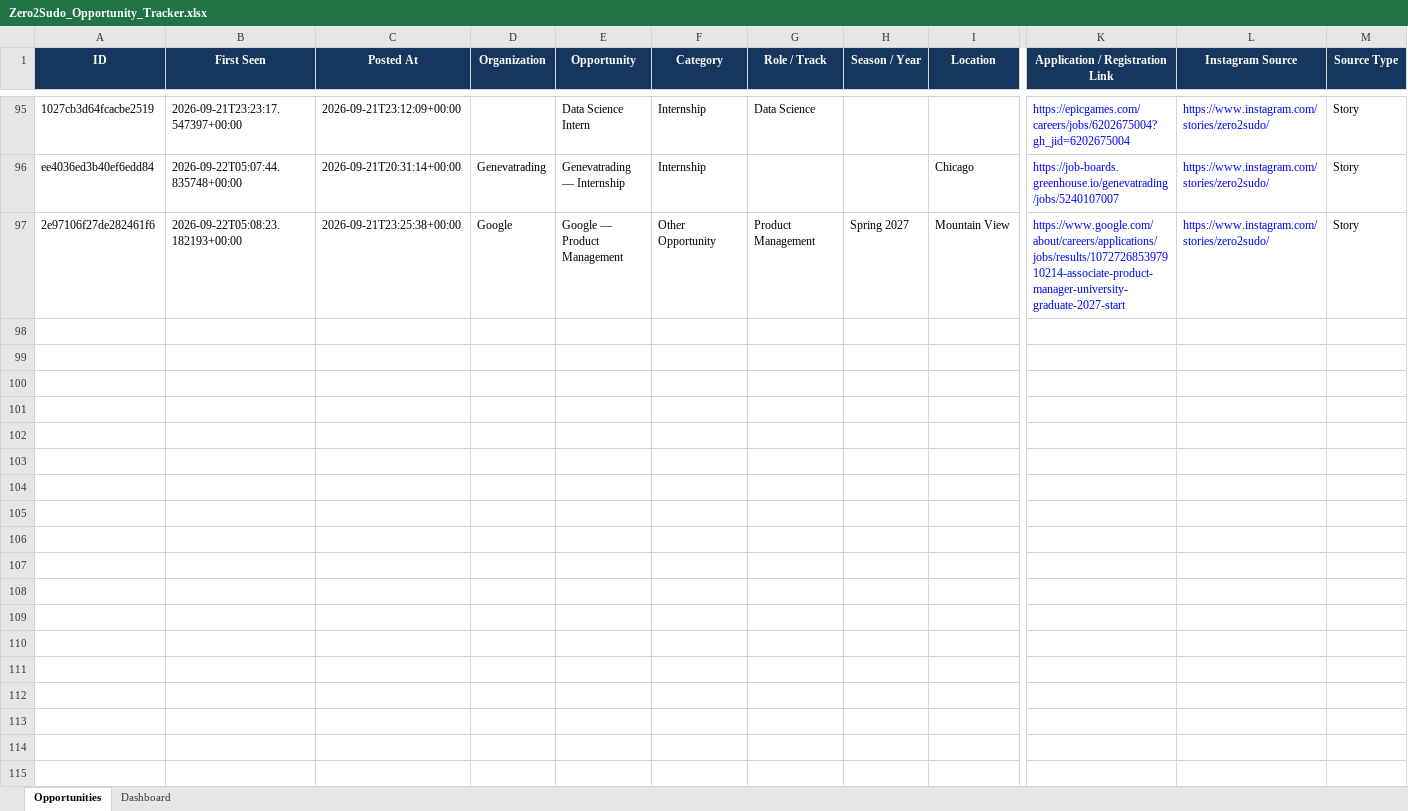
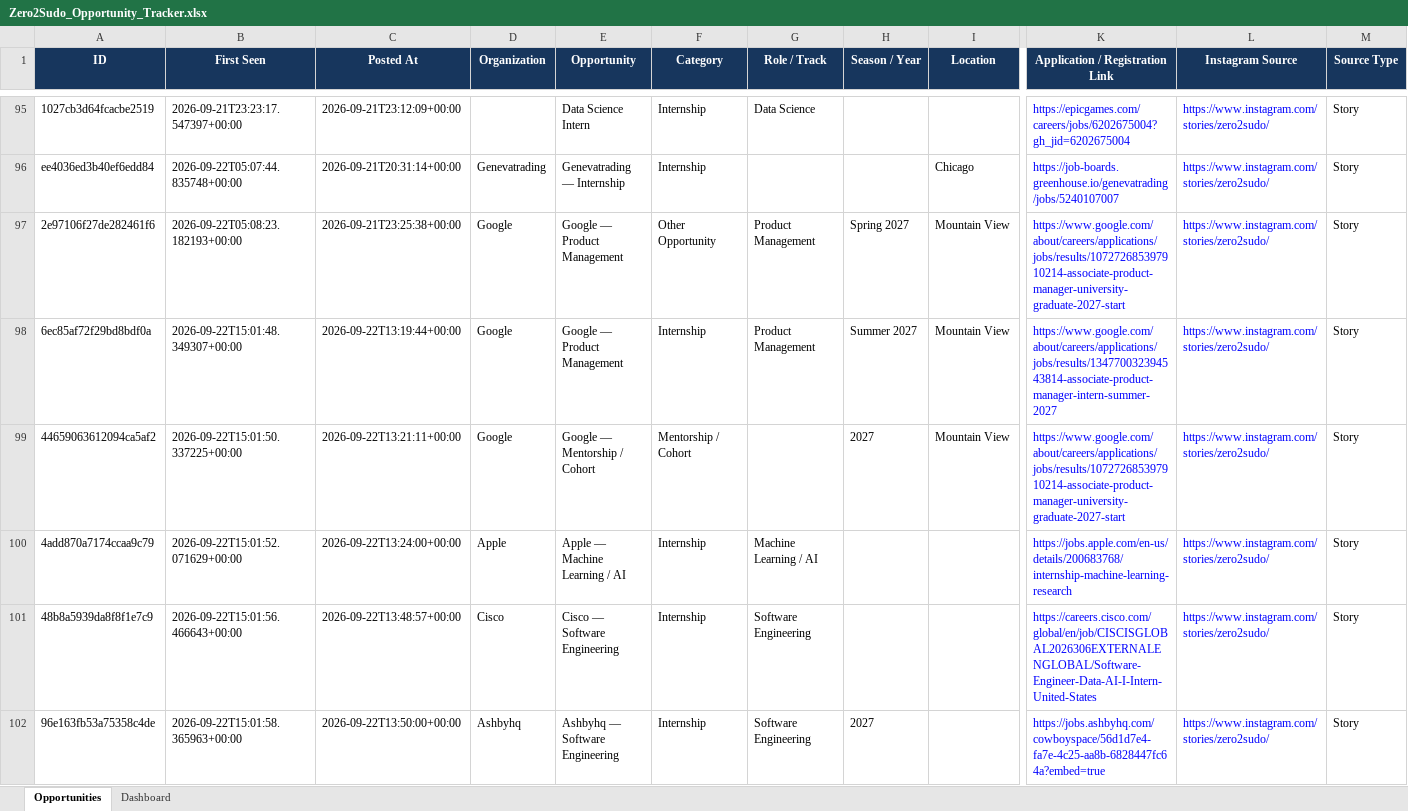
Before and after one commit to koolestasian/drop-radar, an Excel workbook: Zero2Sudo_Opportunity_Tracker.xlsx, sheet Opportunities, drawn as a sheet; only a part is shown, gaps mark what is left out; values as stored, in another font and other column widths than the file's, no borders; rows hold the shown columns only; the diff covers the shown part only; the diff names each change by its address in the sheet, - before the commit and + after, or states it on an @@ line.

```diff
--- a/Zero2Sudo_Opportunity_Tracker.xlsx (sheet Opportunities)
+++ b/Zero2Sudo_Opportunity_Tracker.xlsx (sheet Opportunities)
+row 98: 6ec85af72f29bd8bdf0a | 2026-09-22T15:01:48.349307+00:00 | 2026-09-22T13:19:44+00:00 | Google | Google — Product Management | Internship | Product Management | Summer 2027 | Mountain View | https://www.google.com/about/careers/applications/jobs/results/134770032394543814-associate-product-manager-intern-summer-2027 | https://www.instagram.com/stories/zero2sudo/ | Story
+row 99: 44659063612094ca5af2 | 2026-09-22T15:01:50.337225+00:00 | 2026-09-22T13:21:11+00:00 | Google | Google — Mentorship / Cohort | Mentorship / Cohort |  | 2027 | Mountain View | https://www.google.com/about/careers/applications/jobs/results/107272685397910214-associate-product-manager-university-graduate-2027-start | https://www.instagram.com/stories/zero2sudo/ | Story
+row 100: 4add870a7174ccaa9c79 | 2026-09-22T15:01:52.071629+00:00 | 2026-09-22T13:24:00+00:00 | Apple | Apple — Machine Learning / AI | Internship | Machine Learning / AI |  |  | https://jobs.apple.com/en-us/details/200683768/internship-machine-learning-research | https://www.instagram.com/stories/zero2sudo/ | Story
+row 101: 48b8a5939da8f8f1e7c9 | 2026-09-22T15:01:56.466643+00:00 | 2026-09-22T13:48:57+00:00 | Cisco | Cisco — Software Engineering | Internship | Software Engineering |  |  | https://careers.cisco.com/global/en/job/CISCISGLOBAL2026306EXTERNALENGLOBAL/Software-Engineer-Data-AI-I-Intern-United-States | https://www.instagram.com/stories/zero2sudo/ | Story
+row 102: 96e163fb53a75358c4de | 2026-09-22T15:01:58.365963+00:00 | 2026-09-22T13:50:00+00:00 | Ashbyhq | Ashbyhq — Software Engineering | Internship | Software Engineering | 2027 |  | https://jobs.ashbyhq.com/cowboyspace/56d1d7e4-fa7e-4c25-aa8b-6828447fc64a?embed=true | https://www.instagram.com/stories/zero2sudo/ | Story
```
Also changed, not shown: 4 added rows elsewhere in this sheet, 3 other files.
